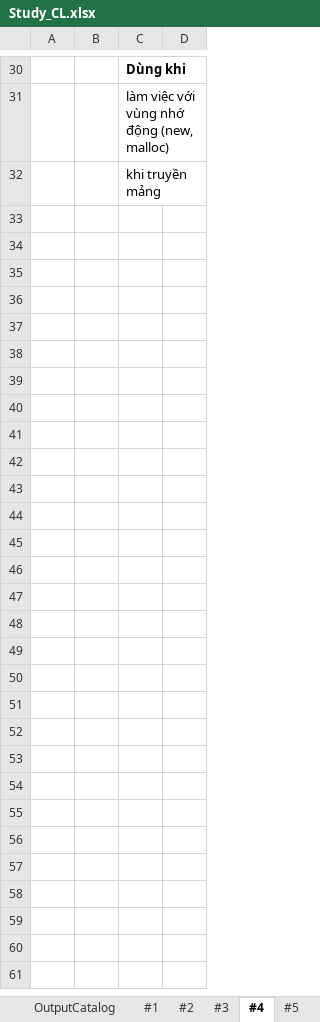
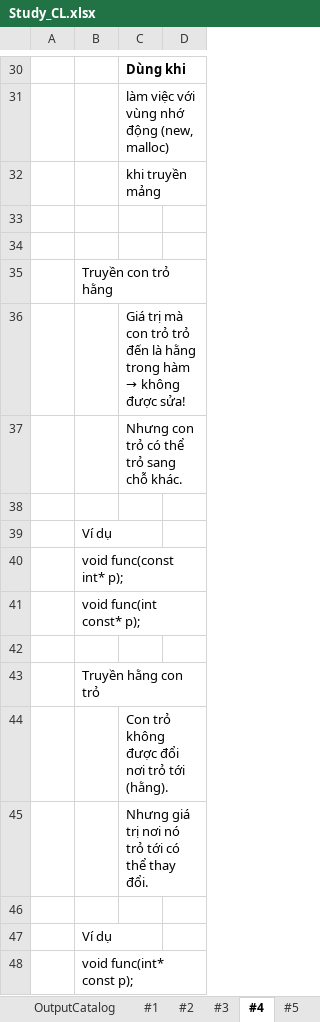
Before and after one commit to HoangAnh-Dinh/C-_Learning, an Excel workbook: Study_CL.xlsx, sheet #4, drawn as a sheet; only a part is shown, gaps mark what is left out; values as stored, in another font and other column widths than the file's, no borders; the diff names each change by its address in the sheet, - before the commit and + after, or states it on an @@ line.

```diff
--- a/Study_CL.xlsx (sheet #4)
+++ b/Study_CL.xlsx (sheet #4)
+row 33: (empty)
+row 34: (empty)
+row 35:  | Truyền con trỏ hằng
+row 36:  |  | Giá trị mà con trỏ trỏ đến là hằng trong hàm → không được sửa!
+row 37:  |  | Nhưng con trỏ có thể trỏ sang chỗ khác.
+row 38: (empty)
+row 39:  | Ví dụ
+row 40:  | void func(const int* p);
+row 41:  | void func(int const* p);
+row 42: (empty)
+row 43:  | Truyền hằng con trỏ
+row 44:  |  | Con trỏ không được đổi nơi trỏ tới (hằng).
+row 45:  |  | Nhưng giá trị nơi nó trỏ tới có thể thay đổi.
+row 46: (empty)
+row 47:  | Ví dụ
+row 48:  | void func(int* const p);
```
Also changed, not shown: sheet OutputCatalog, sheet #16, other sheet tabs, 2 other files.
